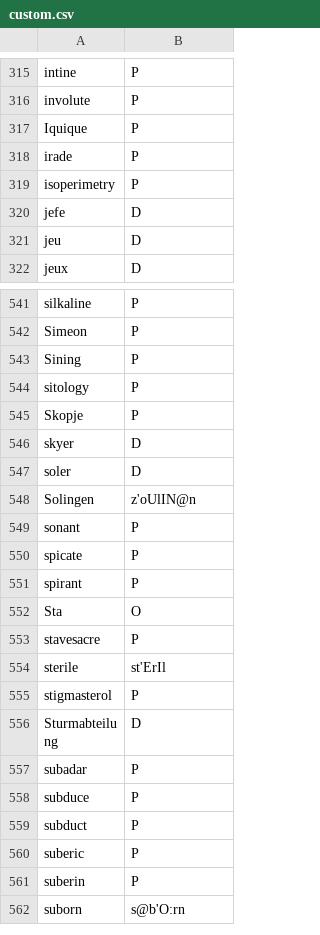
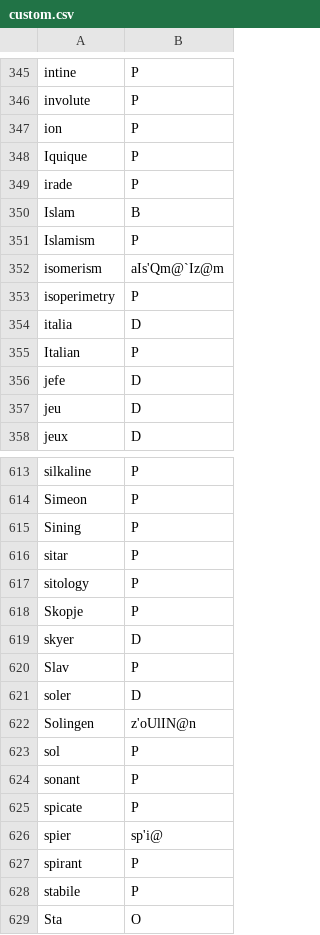
Before and after one commit to ChristianSi/lytspel, a CSV file: data/custom.csv, drawn as a sheet; only a part is shown, gaps mark what is left out; the shorter side is filled out with more unchanged rows; the diff covers the shown part only; the diff names each change by its address in the sheet, - before the commit and + after, or states it on an @@ line.

```diff
--- a/data/custom.csv
+++ b/data/custom.csv
+row 347: ion | P
+row 350: Islam | B
+row 351: Islamism | P
+row 352: isomerism | aIs'Qm@`Iz@m
+row 354: italia | D
+row 355: Italian | P
+row 616: sitar | P
+row 620: Slav | P
+row 623: sol | P
+row 626: spier | sp'i@
+row 628: stabile | P
```
Also changed, not shown: 80 added rows and 1 removed row elsewhere in this file.
